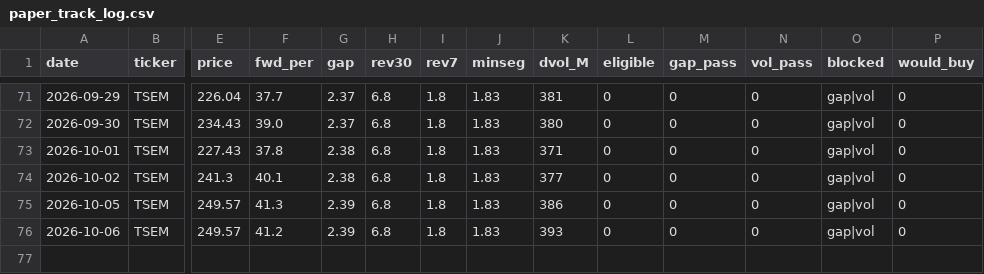
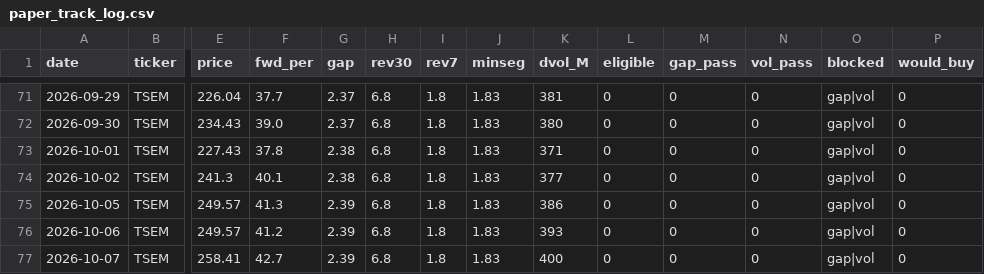
Before and after one commit to VolumeQuant/eps-momentum-us, a CSV file: research/paper_track_log.csv, drawn as a sheet; only a part is shown, gaps mark what is left out; rows hold the shown columns only; the diff names each change by its address in the sheet, - before the commit and + after, or states it on an @@ line.

```diff
--- a/research/paper_track_log.csv
+++ b/research/paper_track_log.csv
+row 77: 2026-10-07 | TSEM | 258.41 | 42.7 | 2.39 | 6.8 | 1.8 | 1.83 | 400 | 0 | 0 | 0 | gap|vol | 0
```
Also changed, not shown: 5 other files.
